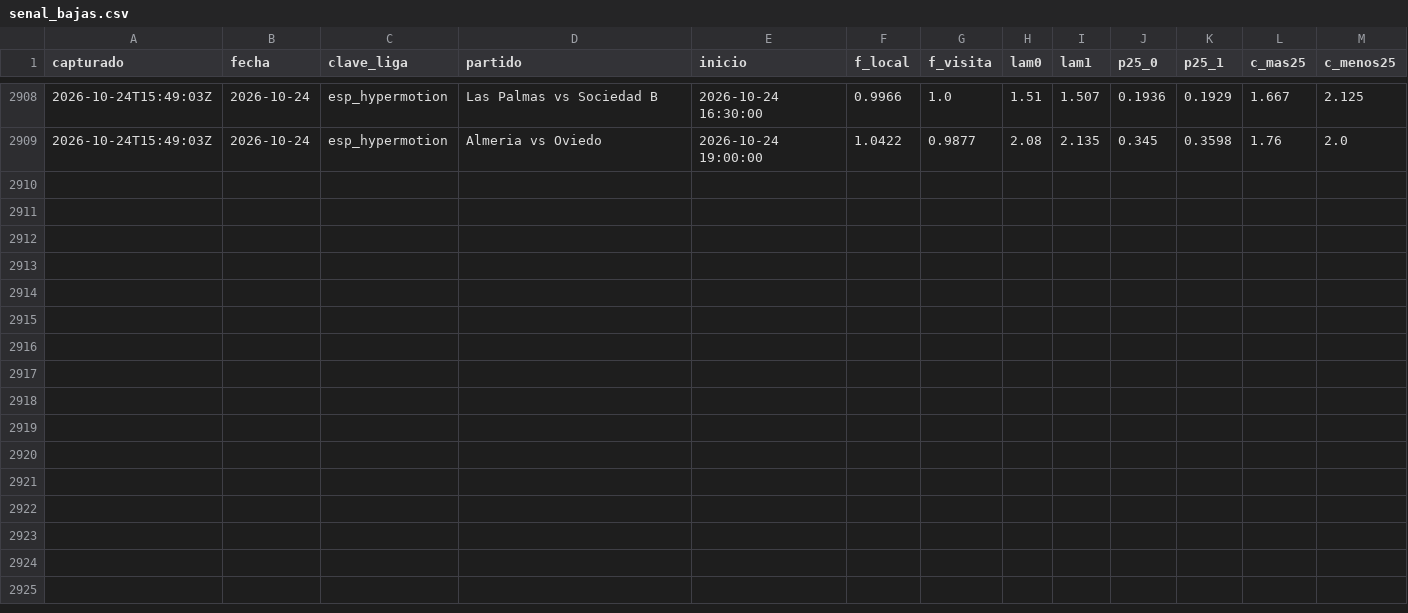
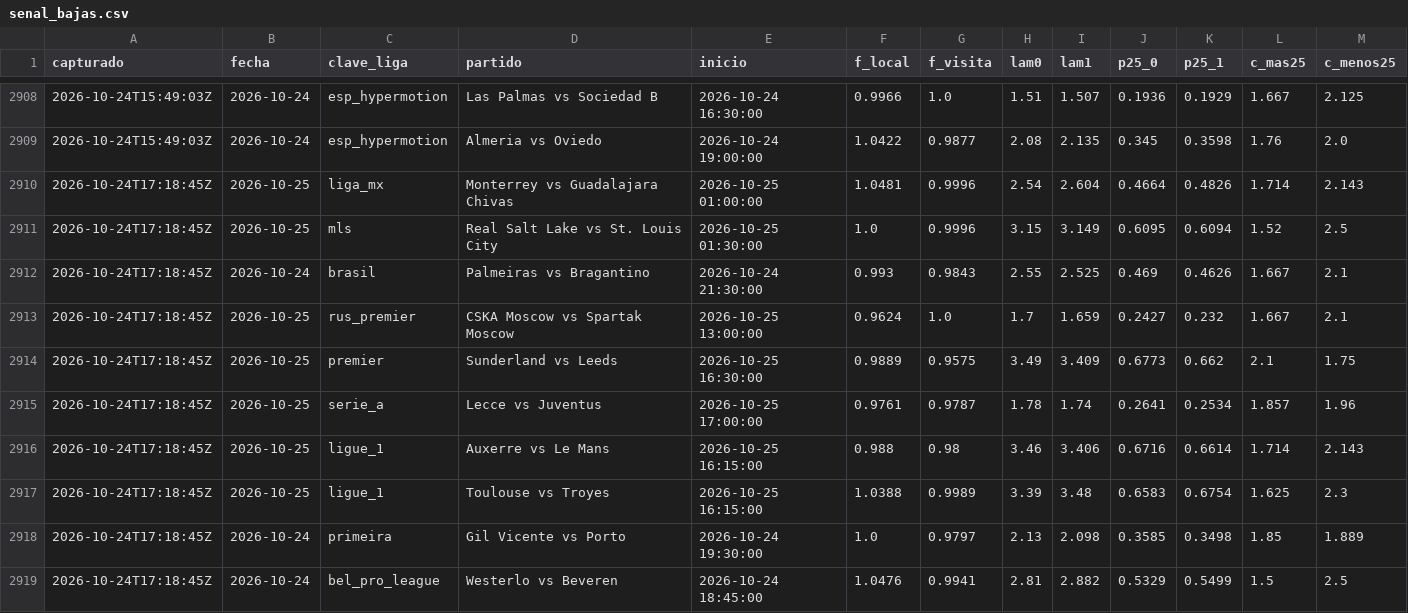
Before and after one commit to HectorMontiel/mundial-2026-predictor, a CSV file: senal_bajas.csv, drawn as a sheet; only a part is shown, gaps mark what is left out.

```diff
--- a/senal_bajas.csv
+++ b/senal_bajas.csv
@@ -2909 +2909,11 @@ capturado,fecha,clave_liga,partido,inicio,f_local,f_visita,lam0,lam1,p25_0,p25_1
 2026-10-24T15:49:03Z,2026-10-24,esp_hypermotion,Almeria vs Oviedo,2026-10-24 19:00:00,1.0422,0.9877,2.08,2.135,0.345,0.3598,1.76,2.0
+2026-10-24T17:18:45Z,2026-10-25,liga_mx,Monterrey vs Guadalajara Chivas,2026-10-25 01:00:00,1.0481,0.9996,2.54,2.604,0.4664,0.4826,1.714,2.143
+2026-10-24T17:18:45Z,2026-10-25,mls,Real Salt Lake vs St. Louis City,2026-10-25 01:30:00,1.0,0.9996,3.15,3.149,0.6095,0.6094,1.52,2.5
+2026-10-24T17:18:45Z,2026-10-24,brasil,Palmeiras vs Bragantino,2026-10-24 21:30:00,0.993,0.9843,2.55,2.525,0.469,0.4626,1.667,2.1
+2026-10-24T17:18:45Z,2026-10-25,rus_premier,CSKA Moscow vs Spartak Moscow,2026-10-25 13:00:00,0.9624,1.0,1.7,1.659,0.2427,0.232,1.667,2.1
+2026-10-24T17:18:45Z,2026-10-25,premier,Sunderland vs Leeds,2026-10-25 16:30:00,0.9889,0.9575,3.49,3.409,0.6773,0.662,2.1,1.75
+2026-10-24T17:18:45Z,2026-10-25,serie_a,Lecce vs Juventus,2026-10-25 17:00:00,0.9761,0.9787,1.78,1.74,0.2641,0.2534,1.857,1.96
+2026-10-24T17:18:45Z,2026-10-25,ligue_1,Auxerre vs Le Mans,2026-10-25 16:15:00,0.988,0.98,3.46,3.406,0.6716,0.6614,1.714,2.143
+2026-10-24T17:18:45Z,2026-10-25,ligue_1,Toulouse vs Troyes,2026-10-25 16:15:00,1.0388,0.9989,3.39,3.48,0.6583,0.6754,1.625,2.3
+2026-10-24T17:18:45Z,2026-10-24,primeira,Gil Vicente vs Porto,2026-10-24 19:30:00,1.0,0.9797,2.13,2.098,0.3585,0.3498,1.85,1.889
+2026-10-24T17:18:45Z,2026-10-24,bel_pro_league,Westerlo vs Beveren,2026-10-24 18:45:00,1.0476,0.9941,2.81,2.882,0.5329,0.5499,1.5,2.5
```
Also changed, not shown: analisis_seguimiento.csv, arriesgadas_seguimiento.csv, 28 other files.
